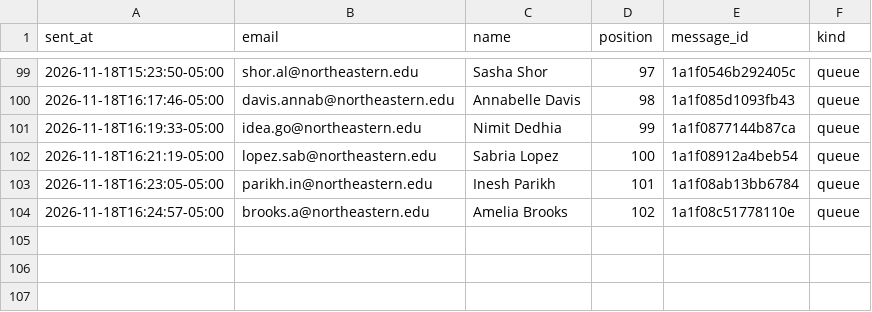
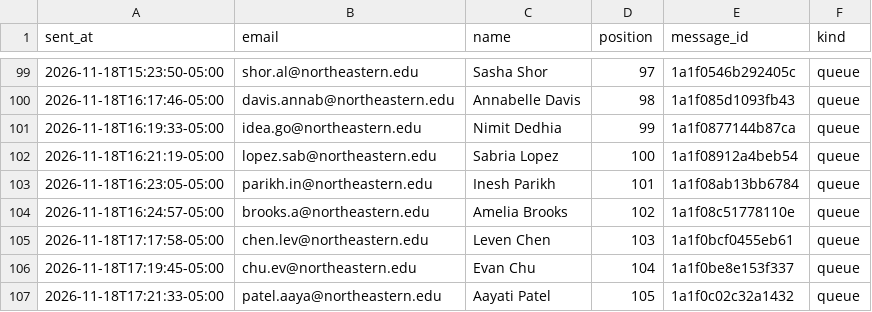
Before and after one commit to Metdez/Job-O-Clock, a CSV file: data/northeastern-event-contacts/send_log.csv, drawn as a sheet; only a part is shown, gaps mark what is left out.

```diff
--- a/data/northeastern-event-contacts/send_log.csv
+++ b/data/northeastern-event-contacts/send_log.csv
@@ -104 +104,4 @@ sent_at,email,name,position,message_id,kind
 2026-11-18T16:24:57-05:00,brooks.a@northeastern.edu,Amelia Brooks,102,1a1f08c51778110e,queue
+2026-11-18T17:17:58-05:00,chen.lev@northeastern.edu,Leven Chen,103,1a1f0bcf0455eb61,queue
+2026-11-18T17:19:45-05:00,chu.ev@northeastern.edu,Evan Chu,104,1a1f0be8e153f337,queue
+2026-11-18T17:21:33-05:00,patel.aaya@northeastern.edu,Aayati Patel,105,1a1f0c02c32a1432,queue
```
Also changed, not shown: data/northeastern-event-contacts/send_ledger.csv, 1 other file.
